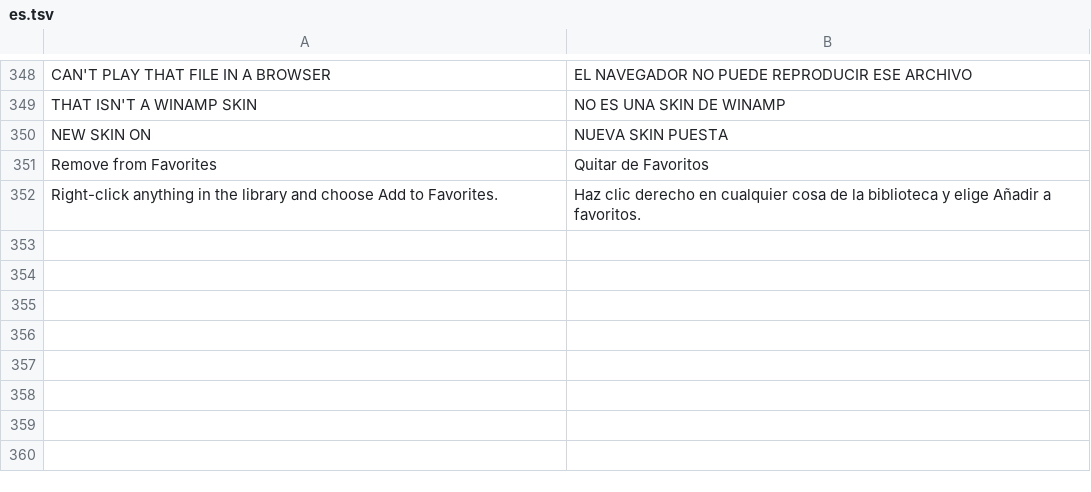
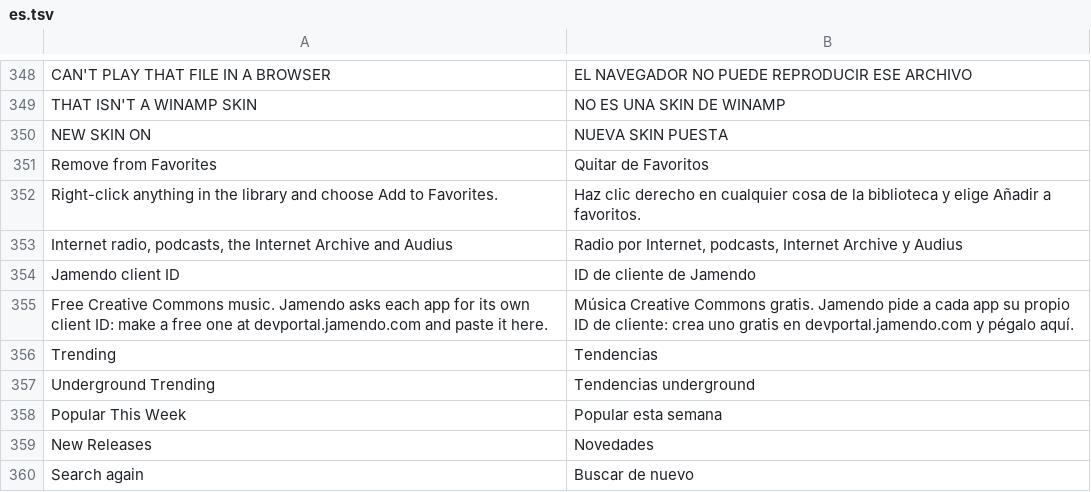
Before and after one commit to fillinthe/g-amp, a TSV file: assets/lang/es.tsv, drawn as a sheet; only a part is shown, gaps mark what is left out.

```diff
--- a/assets/lang/es.tsv
+++ b/assets/lang/es.tsv
@@ -352 +352,9 @@ Remove from Favorites	Quitar de Favoritos
 Right-click anything in the library and choose Add to Favorites.	Haz clic derecho en cualquier cosa de la biblioteca y elige Añadir a favoritos.
+Internet radio, podcasts, the Internet Archive and Audius	Radio por Internet, podcasts, Internet Archive y Audius
+Jamendo client ID	ID de cliente de Jamendo
+Free Creative Commons music. Jamendo asks each app for its own client ID: make a free one at devportal.jamendo.com and paste it here.	Música Creative Commons gratis. Jamendo pide a cada app su propio ID de cliente: crea uno gratis en devportal.jamendo.com y pégalo aquí.
+Trending	Tendencias
+Underground Trending	Tendencias underground
+Popular This Week	Popular esta semana
+New Releases	Novedades
+Search again	Buscar de nuevo
```
Also changed, not shown: assets/lang/de.tsv, assets/lang/fr.tsv, 10 other files.
